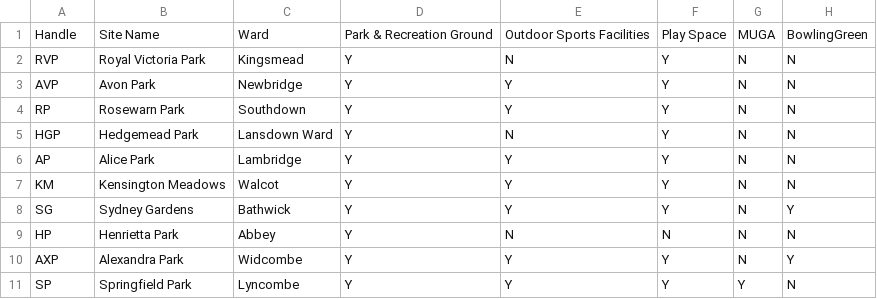
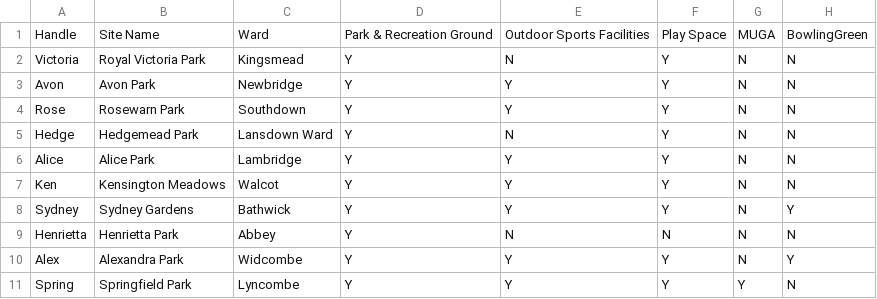
Before and after one commit to ldodds/parklife, a CSV file: etc/parks.csv, drawn as a sheet; only a part is shown; the diff names each change by its address in the sheet, - before the commit and + after, or states it on an @@ line.

```diff
--- a/etc/parks.csv
+++ b/etc/parks.csv
-A2: RVP
+A2: Victoria
-A3: AVP
+A3: Avon
-A4: RP
+A4: Rose
-A5: HGP
+A5: Hedge
-A6: AP
+A6: Alice
-A7: KM
+A7: Ken
-A8: SG
+A8: Sydney
-A9: HP
+A9: Henrietta
-A10: AXP
+A10: Alex
-A11: SP
+A11: Spring
```
Also changed, not shown: 2 other files.
